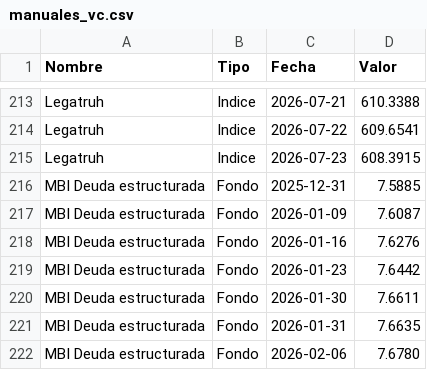
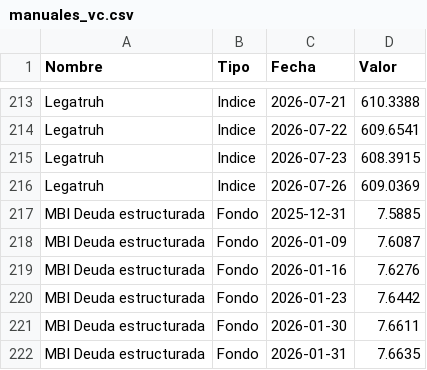
Before and after one commit to mariomezaqq/Pulso-VCC, a CSV file: data/manuales_vc.csv, drawn as a sheet; only a part is shown, gaps mark what is left out; the shorter side is filled out with more unchanged rows.

Commit message:
Actualizar VC manuales

```diff
--- a/data/manuales_vc.csv
+++ b/data/manuales_vc.csv
@@ -215,2 +215,3 @@ Legatruh,Indice,2026-07-22,  609.6541
 Legatruh,Indice,2026-07-23,  608.3915
+Legatruh,Indice,2026-07-26,  609.0369
 MBI Deuda estructurada,Fondo,2025-12-31,    7.5885
```
